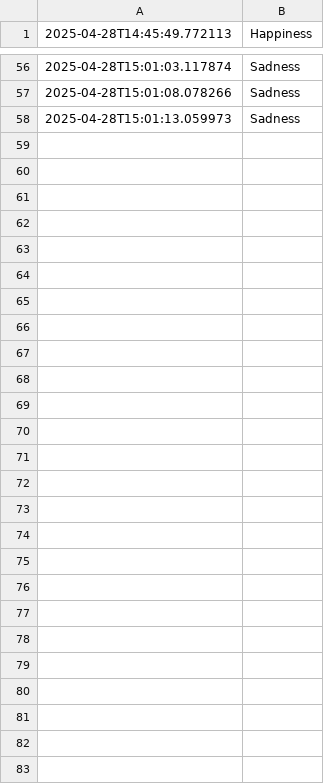
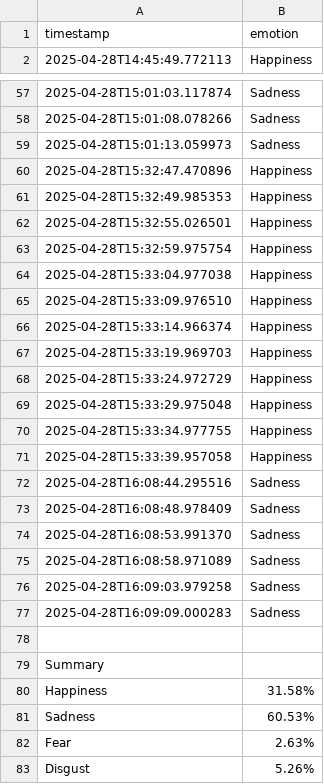
Before and after one commit to CHARANREDDY937/Joyverse, a CSV file: react_cam/emotions_log.csv, drawn as a sheet; only a part is shown, gaps mark what is left out.

```diff
--- a/react_cam/emotions_log.csv
+++ b/react_cam/emotions_log.csv
@@ -1 +1,2 @@
+timestamp,emotion
 2025-04-28T14:45:49.772113,Happiness
@@ -58 +59,25 @@
 2025-04-28T15:01:13.059973,Sadness
+2025-04-28T15:32:47.470896,Happiness
+2025-04-28T15:32:49.985353,Happiness
+2025-04-28T15:32:55.026501,Happiness
+2025-04-28T15:32:59.975754,Happiness
+2025-04-28T15:33:04.977038,Happiness
+2025-04-28T15:33:09.976510,Happiness
+2025-04-28T15:33:14.966374,Happiness
+2025-04-28T15:33:19.969703,Happiness
+2025-04-28T15:33:24.972729,Happiness
+2025-04-28T15:33:29.975048,Happiness
+2025-04-28T15:33:34.977755,Happiness
+2025-04-28T15:33:39.957058,Happiness
+2025-04-28T16:08:44.295516,Sadness
+2025-04-28T16:08:48.978409,Sadness
+2025-04-28T16:08:53.991370,Sadness
+2025-04-28T16:08:58.971089,Sadness
+2025-04-28T16:09:03.979258,Sadness
+2025-04-28T16:09:09.000283,Sadness
+
+Summary
+Happiness,31.58%
+Sadness,60.53%
+Fear,2.63%
+Disgust,5.26%
```
Also changed, not shown: 4 other files.
